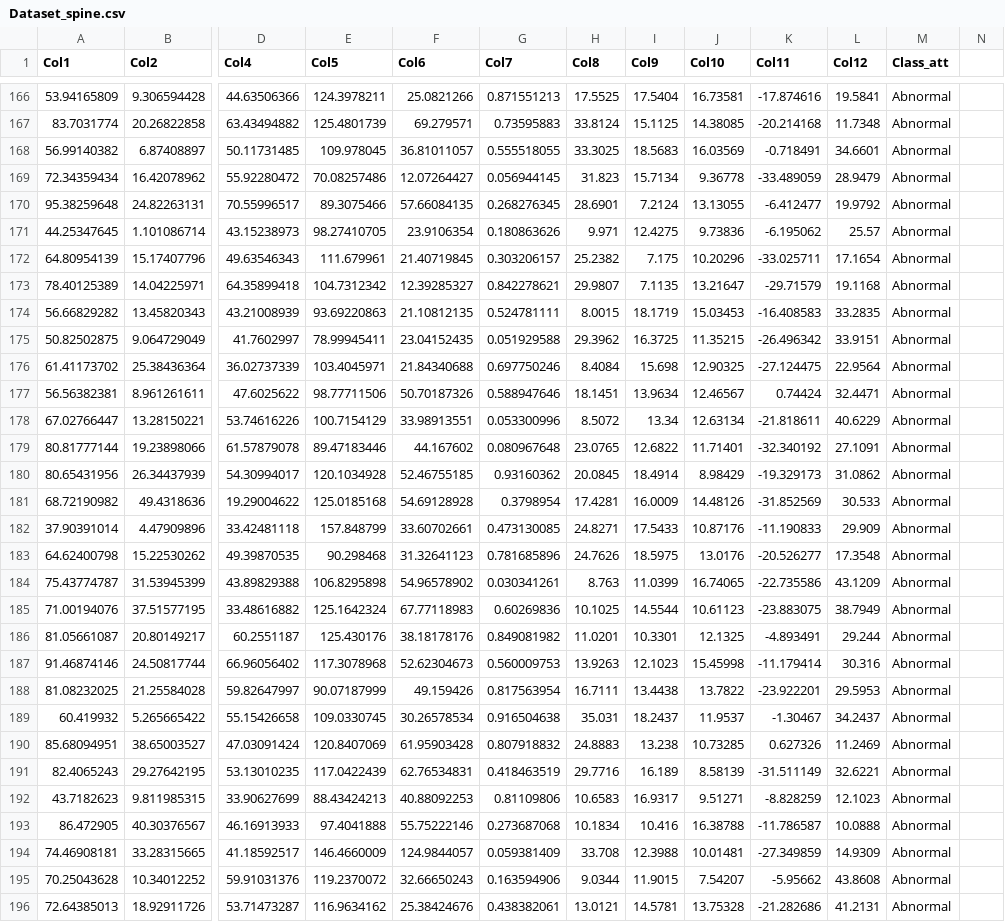
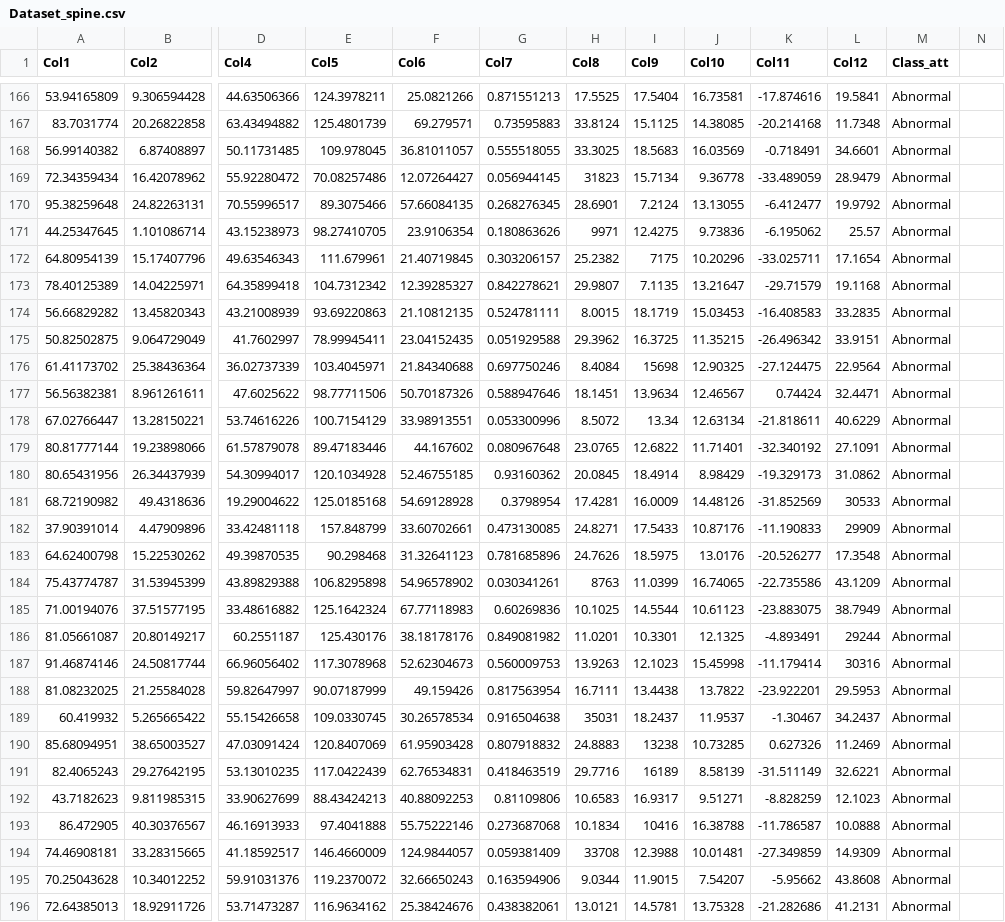
Before and after one commit to acely-dev/data_sample, a CSV file: Dataset_spine.csv, drawn as a sheet; only a part is shown, gaps mark what is left out; the diff covers the shown part only; the diff names each change by its address in the sheet, - before the commit and + after, or states it on an @@ line.

```diff
--- a/Dataset_spine.csv
+++ b/Dataset_spine.csv
-H169 (Col8): 31.823
+H169 (Col8): 31823
-H171 (Col8): 9.971
+H171 (Col8): 9971
-I172 (Col9): 7.175
+I172 (Col9): 7175
-I176 (Col9): 15.698
+I176 (Col9): 15698
-L181 (Col12): 30.533
+L181 (Col12): 30533
-L182 (Col12): 29.909
+L182 (Col12): 29909
-H184 (Col8): 8.763
+H184 (Col8): 8763
-L186 (Col12): 29.244
+L186 (Col12): 29244
-L187 (Col12): 30.316
+L187 (Col12): 30316
-H189 (Col8): 35.031
+H189 (Col8): 35031
-I190 (Col9): 13.238
+I190 (Col9): 13238
-I191 (Col9): 16.189
+I191 (Col9): 16189
-I193 (Col9): 10.416
+I193 (Col9): 10416
-H194 (Col8): 33.708
+H194 (Col8): 33708
```
Also changed, not shown: 87 edited cells elsewhere in this file.
